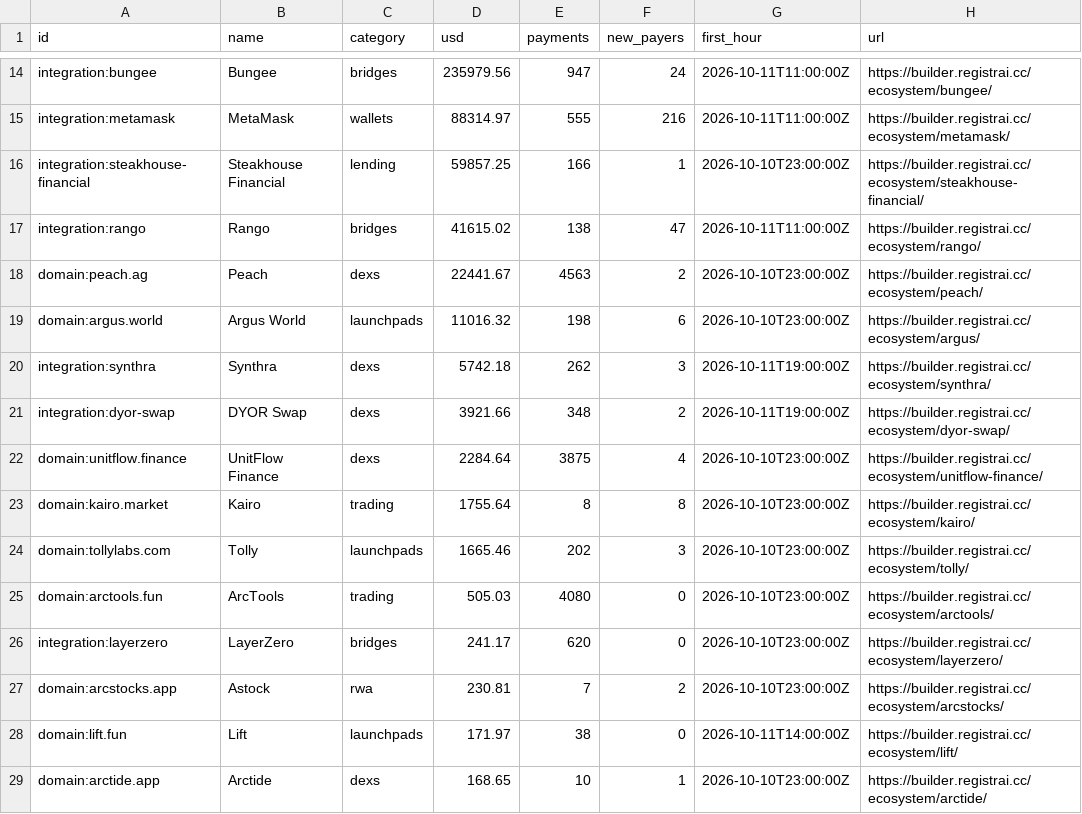
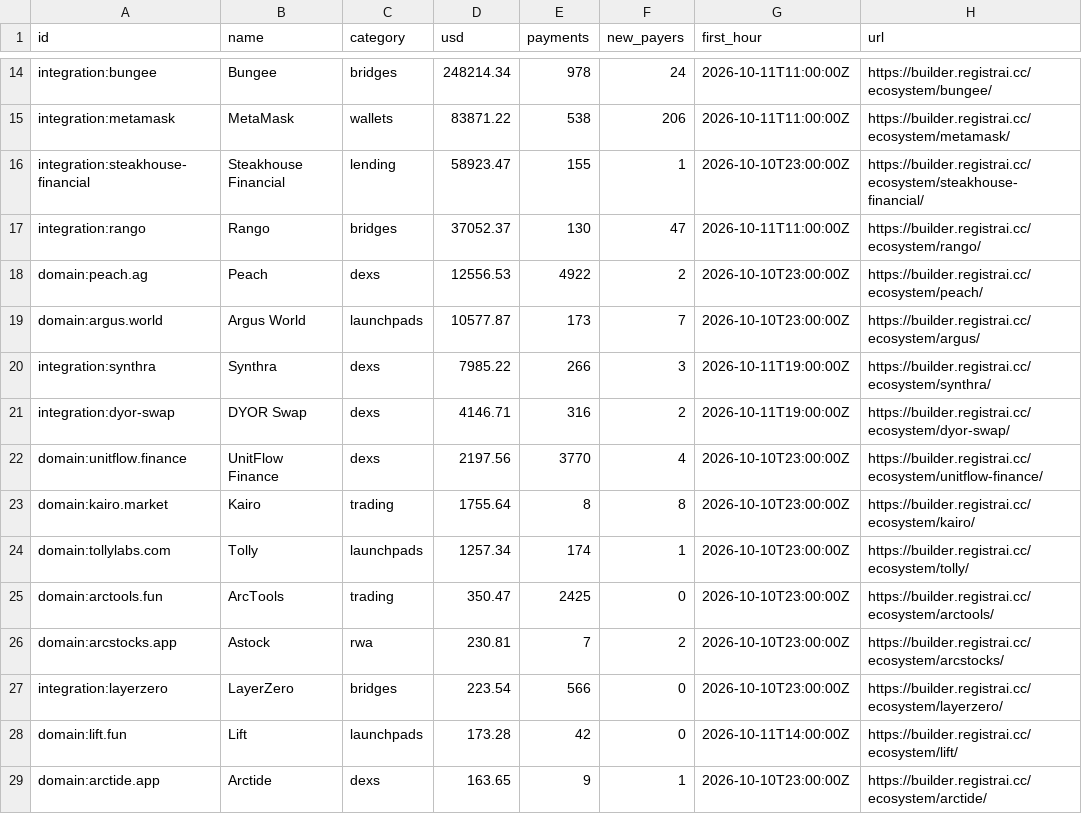
Before and after one commit to registrai-multichain/arc-ecosystem, a CSV file: data/apps-7d.csv, drawn as a sheet; only a part is shown, gaps mark what is left out; removed rows and columns are numbered as before the commit, all else as after; the diff covers the shown part only; the diff names each change by its address in the sheet, - before the commit and + after, or states it on an @@ line.

```diff
--- a/data/apps-7d.csv
+++ b/data/apps-7d.csv
-D14 (usd): 235979.56
+D14 (usd): 248214.34
-E14 (payments): 947
+E14 (payments): 978
-D15 (usd): 88314.97
+D15 (usd): 83871.22
-E15 (payments): 555
+E15 (payments): 538
-F15 (new_payers): 216
+F15 (new_payers): 206
-D16 (usd): 59857.25
+D16 (usd): 58923.47
-E16 (payments): 166
+E16 (payments): 155
-D17 (usd): 41615.02
+D17 (usd): 37052.37
-E17 (payments): 138
+E17 (payments): 130
-D18 (usd): 22441.67
+D18 (usd): 12556.53
-E18 (payments): 4563
+E18 (payments): 4922
-D19 (usd): 11016.32
+D19 (usd): 10577.87
-E19 (payments): 198
+E19 (payments): 173
-F19 (new_payers): 6
+F19 (new_payers): 7
-D20 (usd): 5742.18
+D20 (usd): 7985.22
-E20 (payments): 262
+E20 (payments): 266
-D21 (usd): 3921.66
+D21 (usd): 4146.71
-E21 (payments): 348
+E21 (payments): 316
-D22 (usd): 2284.64
+D22 (usd): 2197.56
-E22 (payments): 3875
+E22 (payments): 3770
-D24 (usd): 1665.46
+D24 (usd): 1257.34
-E24 (payments): 202
+E24 (payments): 174
-F24 (new_payers): 3
+F24 (new_payers): 1
-D25 (usd): 505.03
+D25 (usd): 350.47
-E25 (payments): 4080
+E25 (payments): 2425
-row 26: integration:layerzero | LayerZero | bridges | 241.17 | 620 | 0 | 2026-10-10T23:00:00Z | https://builder.registrai.cc/ecosystem/layerzero/
+row 27: integration:layerzero | LayerZero | bridges | 223.54 | 566 | 0 | 2026-10-10T23:00:00Z | https://builder.registrai.cc/ecosystem/layerzero/
-D28 (usd): 171.97
+D28 (usd): 173.28
-E28 (payments): 38
+E28 (payments): 42
-D29 (usd): 168.65
+D29 (usd): 163.65
-E29 (payments): 10
+E29 (payments): 9
```
Also changed, not shown: 3 added rows, 3 removed rows and 33 edited cells elsewhere in this file, data/arc-daily.csv, 4 other files.
